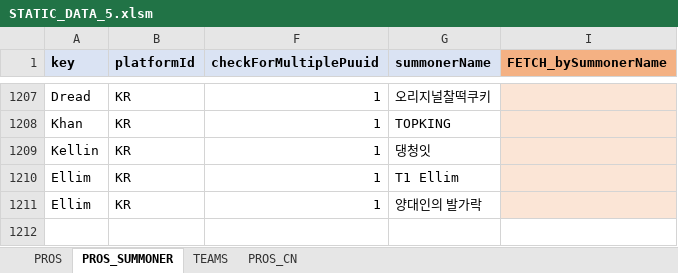
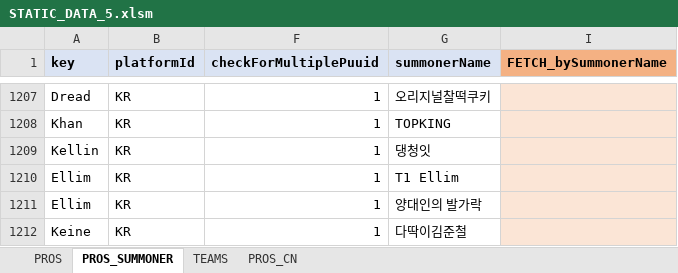
Before and after one commit to hk86/lolvvv-assets, an Excel workbook: private/STATIC_DATA_5.xlsm, sheet PROS_SUMMONER, drawn as a sheet; only a part is shown, gaps mark what is left out; values as stored, in another font and other column widths than the file's, no borders; conditional formats not drawn; the diff names each change by its address in the sheet, - before the commit and + after, or states it on an @@ line.

```diff
--- a/private/STATIC_DATA_5.xlsm (sheet PROS_SUMMONER)
+++ b/private/STATIC_DATA_5.xlsm (sheet PROS_SUMMONER)
+row 1212: Keine | KR | 1 | 다딱이김준철
```
Also changed, not shown: sheet TEAMS, sheet PROS, hidden cells, 12 other files.
